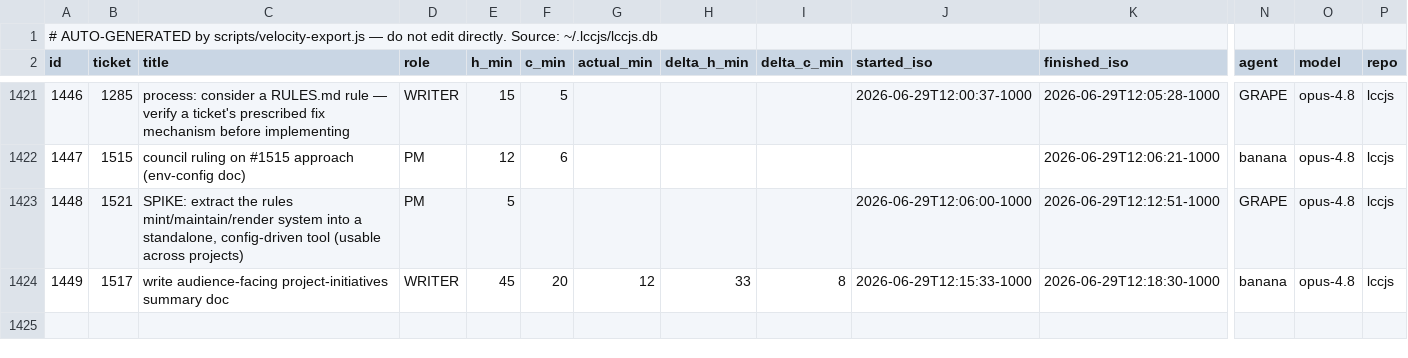
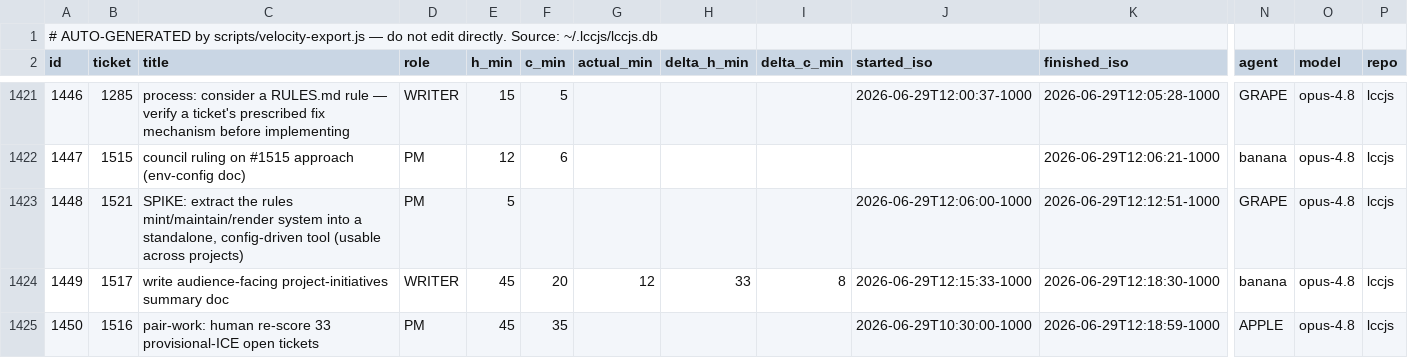
Before and after one commit to avidrucker/lccjs, a CSV file: docs/puzzle-velocity.csv, drawn as a sheet; only a part is shown, gaps mark what is left out; rows hold the shown columns only; the diff names each change by its address in the sheet, - before the commit and + after, or states it on an @@ line.

Commit message:
data: human re-score of the 33 provisional auto-ICE-scored tickets
Before/after ICE table + summary (25/33 changed, mean |delta| 1.57) for the
human re-score of the provisional auto-scored tickets. DB + stats/ice-scores.csv
already updated (e72afb5). Surfaced #1487 + #1456 as likely closeable.

Closes #1516

```diff
--- a/docs/puzzle-velocity.csv
+++ b/docs/puzzle-velocity.csv
+row 1425: 1450 | 1516 | pair-work: human re-score 33 provisional-ICE open tickets | PM | 45 | 35 |  |  |  | 2026-06-29T10:30:00-1000 | 2026-06-29T12:18:59-1000 | APPLE | opus-4.8 | lccjs
```
Also changed, not shown: 1 other file.
